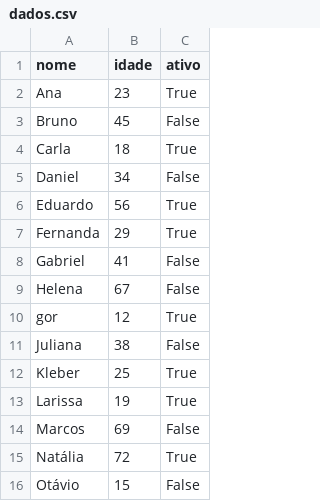
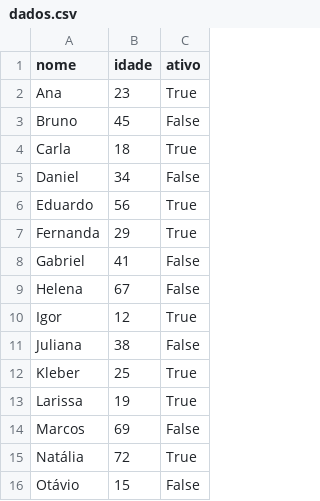
Before and after one commit to DeyvedAntonio/modulo01, a CSV file: Semana02/dados.csv, drawn as a sheet.

```diff
--- a/Semana02/dados.csv
+++ b/Semana02/dados.csv
@@ -9,3 +9,3 @@ Gabriel,41,False
 Helena,67,False
-gor,12,True
+Igor,12,True
 Juliana,38,False
```
Also changed, not shown: 2 other files.
